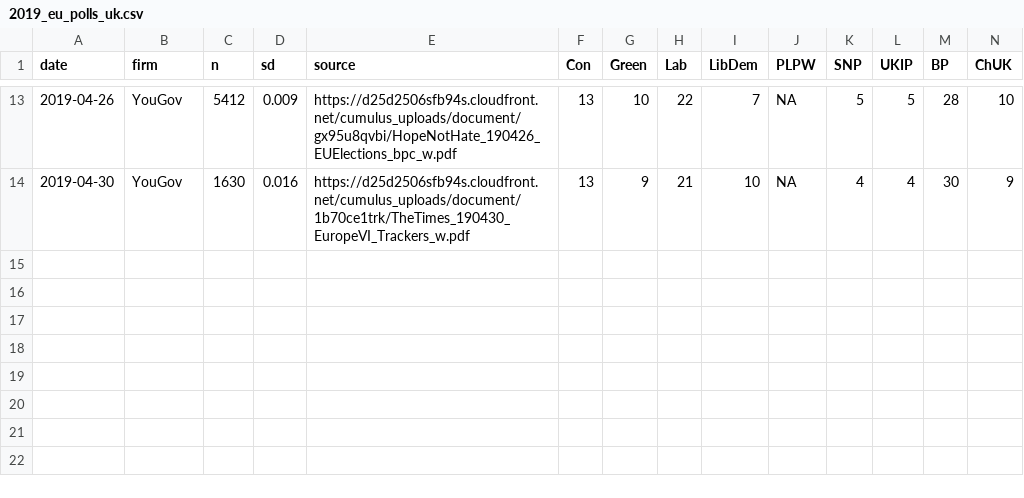
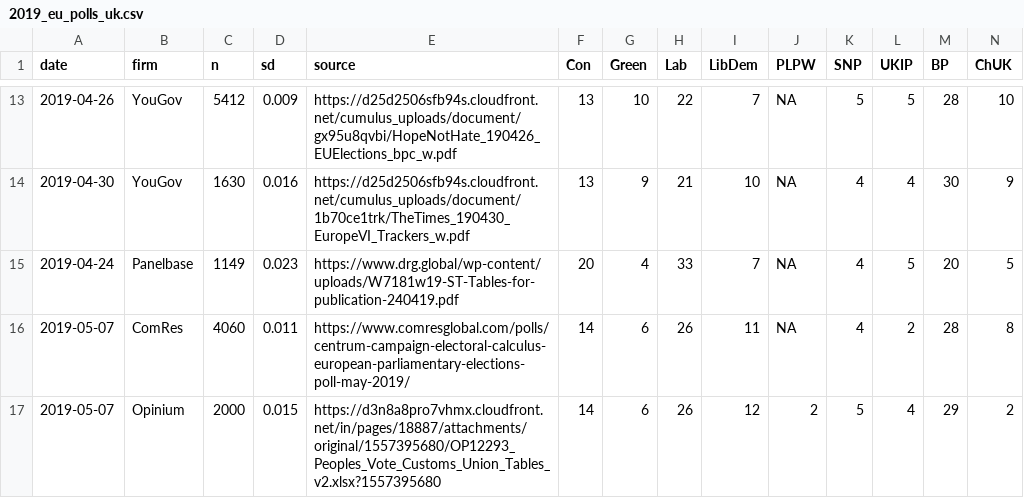
Before and after one commit to gtm19/2019_eu_elections, a CSV file: data/2019_eu_polls_uk.csv, drawn as a sheet; only a part is shown, gaps mark what is left out.

Commit message:
Little more work on `elect` function.

```diff
--- a/data/2019_eu_polls_uk.csv
+++ b/data/2019_eu_polls_uk.csv
@@ -14 +14,4 @@ date,firm,n,sd,source,Con,Green,Lab,LibDem,PLPW,SNP,UKIP,BP,ChUK
 2019-04-30,YouGov,1630,0.016,https://d25d2506sfb94s.cloudfront.net/cumulus_uploads/document/1b70ce1trk/TheTimes_190430_EuropeVI_Trackers_w.pdf,13,9,21,10,NA,4,4,30,9
+2019-04-24,Panelbase,1149,0.023,https://www.drg.global/wp-content/uploads/W7181w19-ST-Tables-for-publication-240419.pdf,20,4,33,7,NA,4,5,20,5
+2019-05-07,ComRes,4060,0.011,https://www.comresglobal.com/polls/centrum-campaign-electoral-calculus-european-parliamentary-elections-poll-may-2019/,14,6,26,11,NA,4,2,28,8
+2019-05-07,Opinium,2000,0.015,https://d3n8a8pro7vhmx.cloudfront.net/in/pages/18887/attachments/original/1557395680/OP12293_Peoples_Vote_Customs_Union_Tables_v2.xlsx?1557395680,14,6,26,12,2,5,4,29,2
```
Also changed, not shown: 1 other file.
